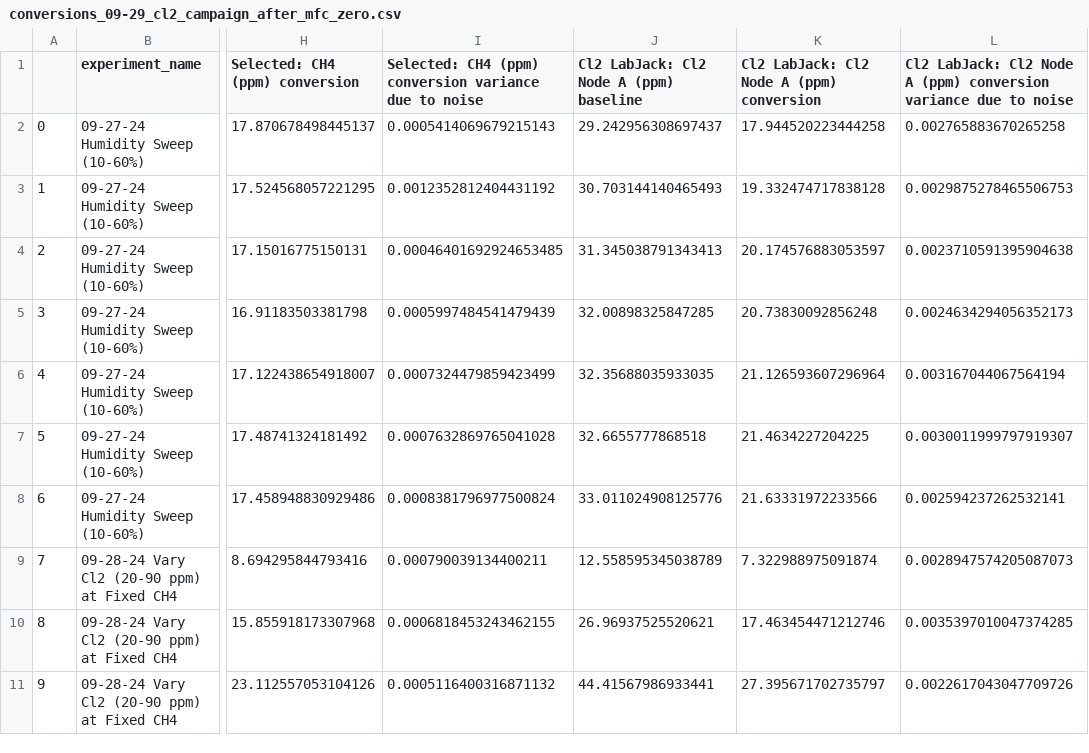
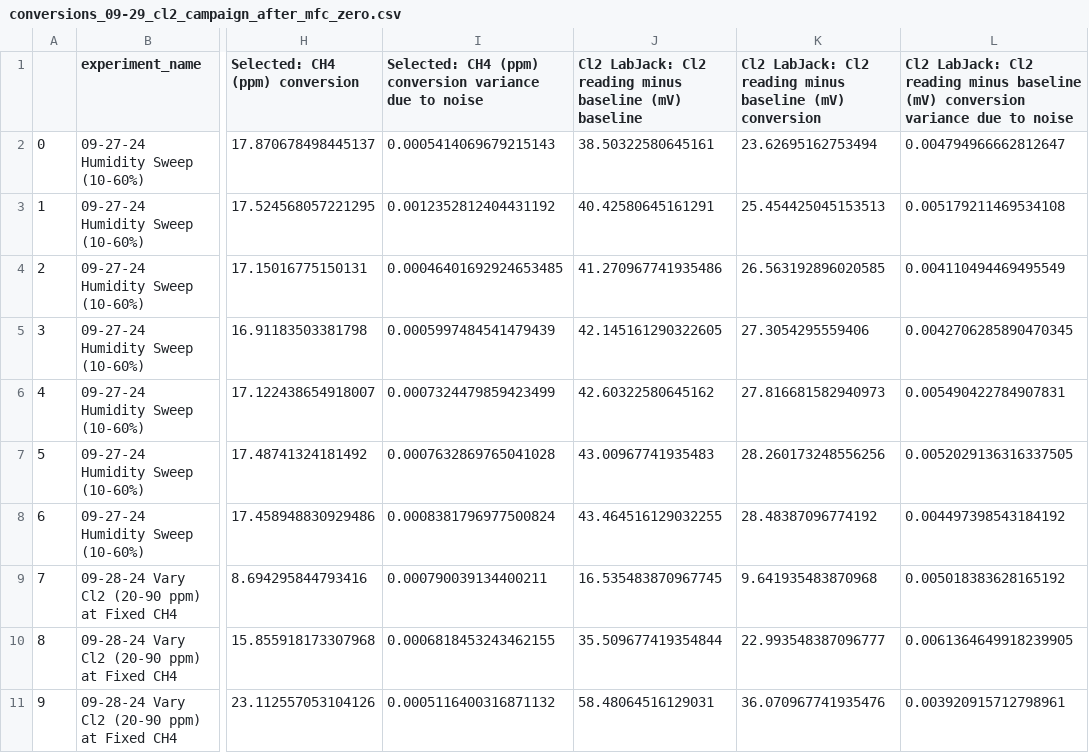
Before and after one commit to richardsrandall/Fall-2024-Cl2, a CSV file: _exported_data/conversions_09-29_cl2_campaign_after_mfc_zero.csv, drawn as a sheet; only a part is shown, gaps mark what is left out; the diff covers the shown part only; the diff names each change by its address in the sheet, - before the commit and + after, or states it on an @@ line.

```diff
--- a/_exported_data/conversions_09-29_cl2_campaign_after_mfc_zero.csv
+++ b/_exported_data/conversions_09-29_cl2_campaign_after_mfc_zero.csv
-J1: …LabJack: Cl2 Node A (ppm) baseline
+J1: …LabJack: Cl2 reading minus baseline (mV) baseline
-K1: …LabJack: Cl2 Node A (ppm) conversion
+K1: …LabJack: Cl2 reading minus baseline (mV) conversion
-L1: …LabJack: Cl2 Node A (ppm) conversion variance…
+L1: …LabJack: Cl2 reading minus baseline (mV) conversion variance…
-J2: 29.242956308697437
+J2: 38.50322580645161
-K2: 17.944520223444258
+K2: 23.62695162753494
-L2: 0.002765883670265258
+L2: 0.004794966662812647
-J3: 30.703144140465493
+J3: 40.42580645161291
-K3: 19.332474717838128
+K3: 25.454425045153513
-L3: 0.0029875278465506753
+L3: 0.005179211469534108
-J4: 31.345038791343413
+J4: 41.270967741935486
-K4: 20.174576883053597
+K4: 26.563192896020585
-L4: 0.0023710591395904638
+L4: 0.004110494469495549
-J5: 32.00898325847285
+J5: 42.145161290322605
-K5: 20.73830092856248
+K5: 27.3054295559406
-L5: 0.0024634294056352173
+L5: 0.0042706285890470345
-J6: 32.35688035933035
+J6: 42.60322580645162
-K6: 21.126593607296964
+K6: 27.816681582940973
-L6: 0.003167044067564194
+L6: 0.005490422784907831
-J7: 32.6655777868518
+J7: 43.00967741935483
-K7: 21.4634227204225
+K7: 28.260173248556256
-L7: 0.0030011999797919307
+L7: 0.0052029136316337505
-J8: 33.011024908125776
+J8: 43.464516129032255
-K8: 21.63331972233566
+K8: 28.48387096774192
-L8: 0.002594237262532141
+L8: 0.004497398543184192
-J9: 12.558595345038789
+J9: 16.535483870967745
-K9: 7.322988975091874
+K9: 9.641935483870968
-L9: 0.0028947574205087073
+L9: 0.005018383628165192
-J10: 26.96937525520621
+J10: 35.509677419354844
-K10: 17.463454471212746
+K10: 22.993548387096777
-L10: 0.0035397010047374285
+L10: 0.0061364649918239905
-J11: 44.41567986933441
+J11: 58.48064516129031
-K11: 27.395671702735797
+K11: 36.070967741935476
-L11: 0.0022617043047709726
+L11: 0.003920915712798961
```
Also changed, not shown: 99 edited cells elsewhere in this file, _exported_data/bypasses_09-24_cl2_sweeps_no_cofeed.csv, _exported_data/bypasses_10-23_cl2_misc_follow_ups.csv, 11 other files.
